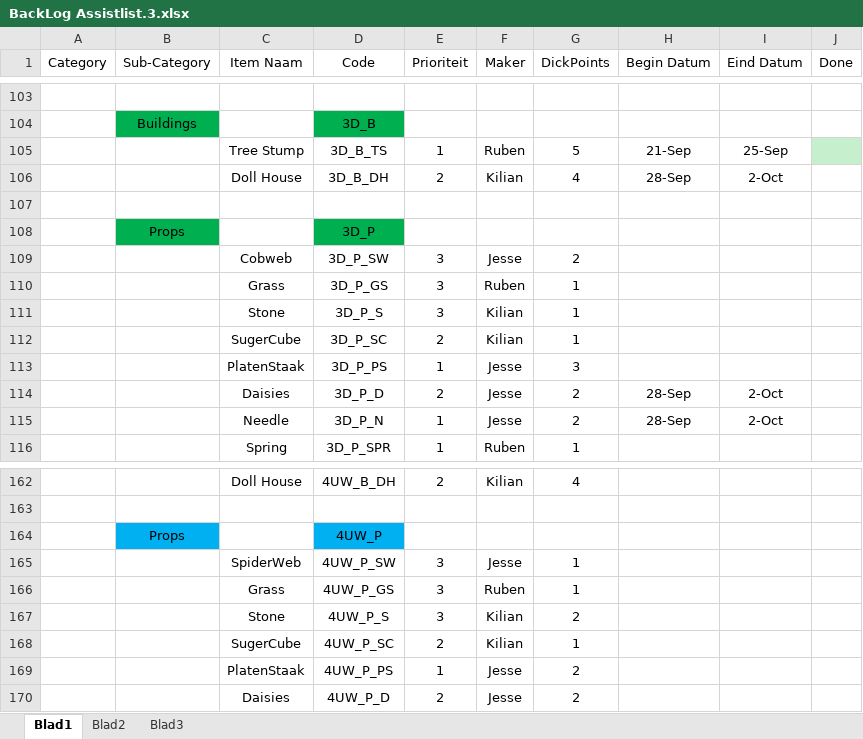
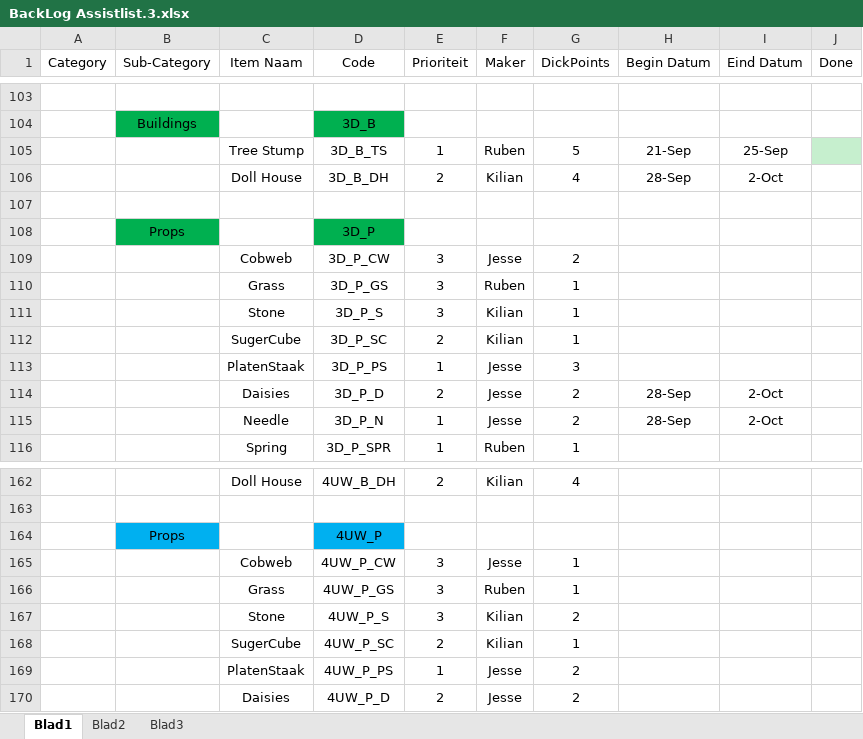
Before and after one commit to kvk4life/GAM21gr2, an Excel workbook: BackLog Assistlist.3.xlsx, sheet Blad1, drawn as a sheet; only a part is shown, gaps mark what is left out; values as stored, in another font and other column widths than the file's, no borders; the diff names each change by its address in the sheet, - before the commit and + after, or states it on an @@ line.

Commit message:
Asset List
Changed SpiderWeb too Cobweb (voor de unwrap ook was ik vergeten)

```diff
--- a/BackLog Assistlist.3.xlsx (sheet Blad1)
+++ b/BackLog Assistlist.3.xlsx (sheet Blad1)
-D109 (Code): 3D_P_SW
+D109 (Code): 3D_P_CW
-C165 (Item Naam): SpiderWeb
+C165 (Item Naam): Cobweb
-D165 (Code): 4UW_P_SW
+D165 (Code): 4UW_P_CW
```
